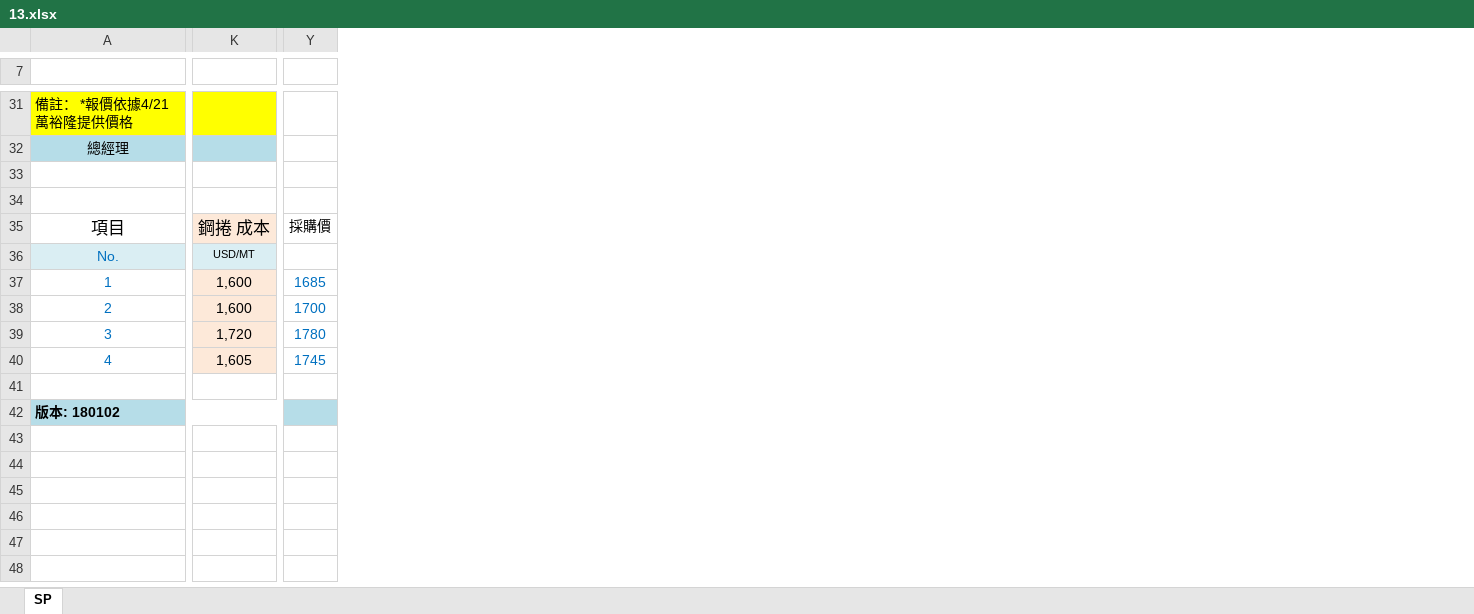
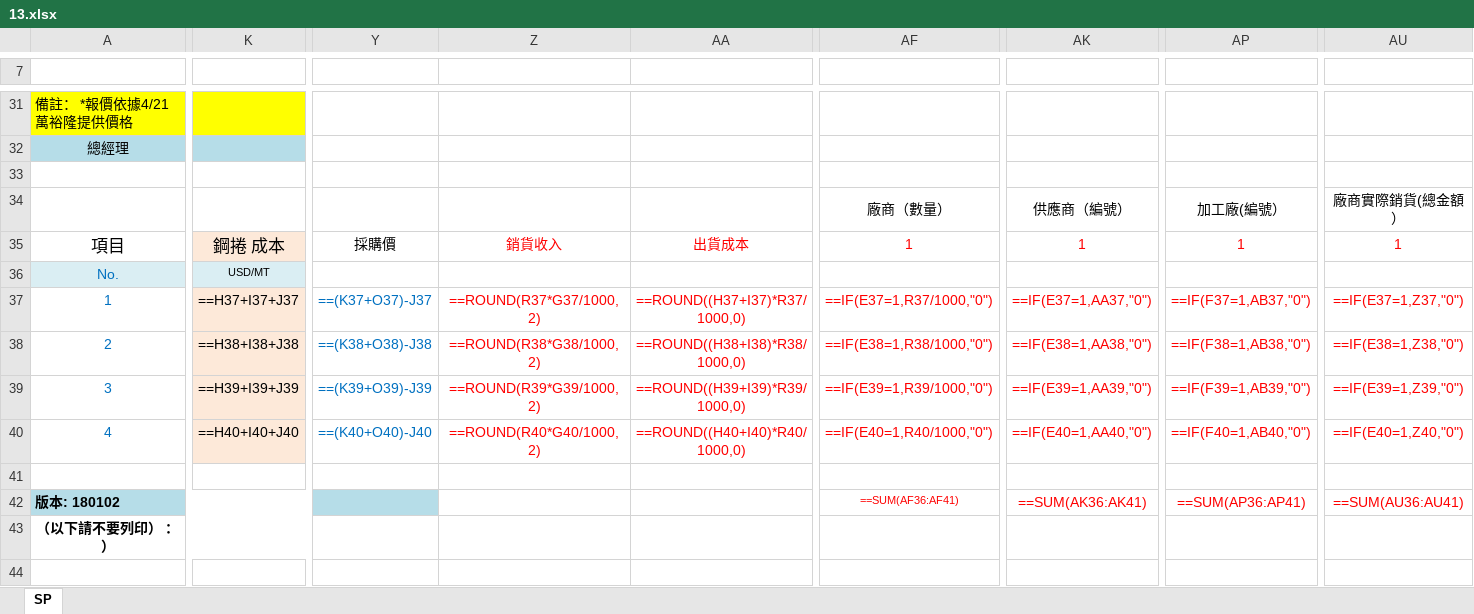
Before and after one commit to jacobLiou1225/PI_SP, an Excel workbook: 13.xlsx, sheet SP, drawn as a sheet; only a part is shown, gaps mark what is left out; values as stored, in another font and other column widths than the file's, no borders; formulas without a stored value are shown as written; charts and pictures not drawn; removed rows and columns are numbered as before the commit, all else as after; rows hold the shown columns only; the diff covers the shown part only; the diff names each change by its address in the sheet, - before the commit and + after, or states it on an @@ line.

```diff
--- a/13.xlsx (sheet SP)
+++ b/13.xlsx (sheet SP)
-column K, rows 35-40: 鋼捲 成本 | USD/MT | 1,600 | 1,600 | 1,720 | 1,605
+column K, rows 35-40: 鋼捲 成本 | USD/MT | ==H37+I37+J37 | ==H38+I38+J38 | ==H39+I39+J39 | ==H40+I40+J40
-column Y, rows 35-40: 採購價 |  | 1685 | 1700 | 1780 | 1745
+column Y, rows 35-40: 採購價 |  | ==(K37+O37)-J37 | ==(K38+O38)-J38 | ==(K39+O39)-J39 | ==(K40+O40)-J40
+column Z, rows 35-40: 銷貨收入 |  | ==ROUND(R37*G37/1000,2) | ==ROUND(R38*G38/1000,2) | ==ROUND(R39*G39/1000,2) | ==ROUND(R40*G40/1000,2)
+column AA, rows 35-40: 出貨成本 |  | ==ROUND((H37+I37)*R37/1000,0) | ==ROUND((H38+I38)*R38/1000,0) | ==ROUND((H39+I39)*R39/1000,0) | ==ROUND((H40+I40)*R40/1000,0)
+column AF, rows 34-42: 廠商（數量） | 1 |  | ==IF(E37=1,R37/1000,"0") | ==IF(E38=1,R38/1000,"0") | ==IF(E39=1,R39/1000,"0") | ==IF(E40=1,R40/1000,"0") |  | ==SUM(AF36:AF41)
+column AK, rows 34-42: 供應商（編號） | 1 |  | ==IF(E37=1,AA37,"0") | ==IF(E38=1,AA38,"0") | ==IF(E39=1,AA39,"0") | ==IF(E40=1,AA40,"0") |  | ==SUM(AK36:AK41)
+column AP, rows 34-42: 加工廠(編號） | 1 |  | ==IF(F37=1,AB37,"0") | ==IF(F38=1,AB38,"0") | ==IF(F39=1,AB39,"0") | ==IF(F40=1,AB40,"0") |  | ==SUM(AP36:AP41)
+column AU, rows 34-42: 廠商實際銷貨(總金額） | 1 |  | ==IF(E37=1,Z37,"0") | ==IF(E38=1,Z38,"0") | ==IF(E39=1,Z39,"0") | ==IF(E40=1,Z40,"0") |  | ==SUM(AU36:AU41)
-row 34: (empty)
+row 34:  |  |  |  |  | 廠商（數量） | 供應商（編號） | 加工廠(編號） | 廠商實際銷貨(總金額）
+row 43: （以下請不要列印） ：）
+row 44: (empty)
```
Also changed, not shown: 14 added rows, 20 added columns and 53 edited cells elsewhere in this sheet, 5 other files.
